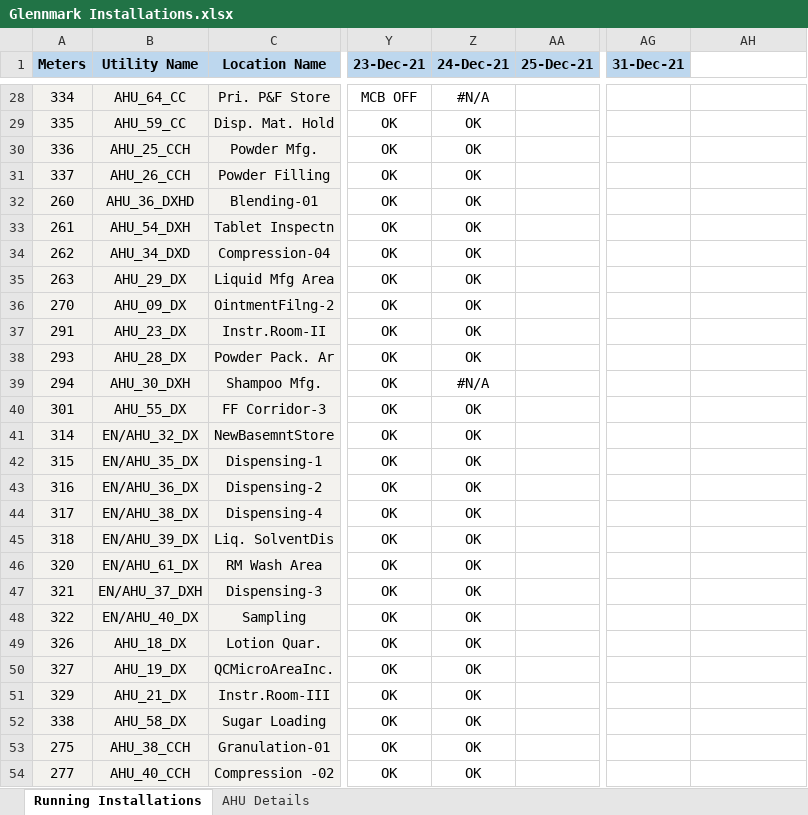
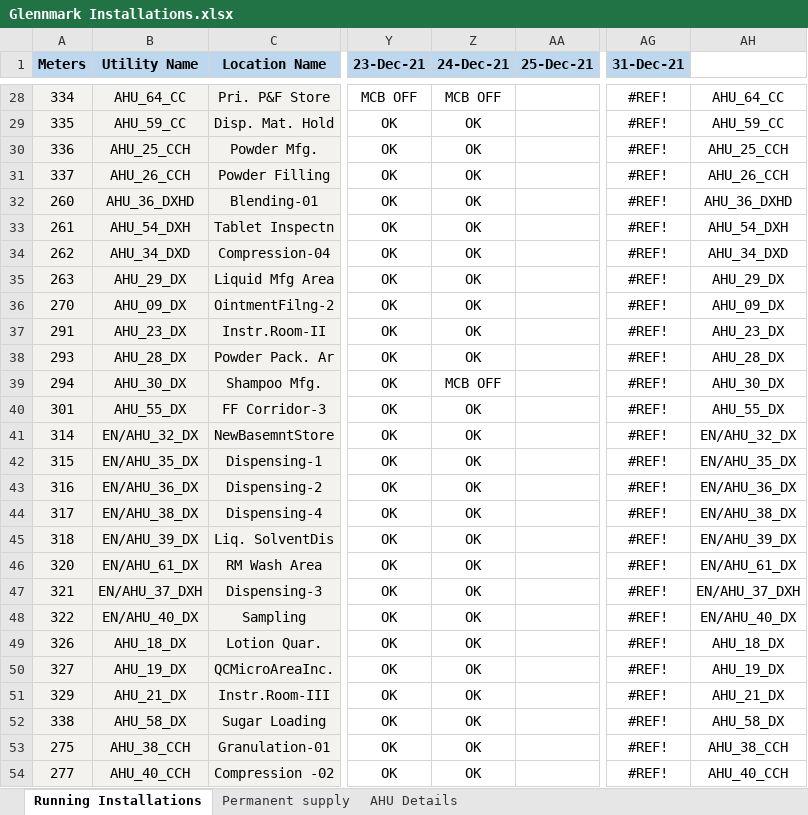
Before and after one commit to avadutwar-satish-vst-au4/CrazyCoder, an Excel workbook: Installation & Service Reports/Glenmark/Glennmark Installations.xlsx, sheet Running Installations, drawn as a sheet; only a part is shown, gaps mark what is left out; values as stored, in another font and other column widths than the file's, no borders; conditional formats not drawn; the diff covers the shown part only; the diff names each change by its address in the sheet, - before the commit and + after, or states it on an @@ line.

```diff
--- a/Installation & Service Reports/Glenmark/Glennmark Installations.xlsx (sheet Running Installations)
+++ b/Installation & Service Reports/Glenmark/Glennmark Installations.xlsx (sheet Running Installations)
+sheet tab: Permanent supply
-Z28 (24-Dec-21): #N/A
+Z28 (24-Dec-21): MCB OFF
-AG28:AG54 (31-Dec-21): (empty)
+AG28:AG54 (31-Dec-21): #REF!
-AH28: (empty)
+AH28: AHU_64_CC
-AH29: (empty)
+AH29: AHU_59_CC
-AH30: (empty)
+AH30: AHU_25_CCH
-AH31: (empty)
+AH31: AHU_26_CCH
-AH32: (empty)
+AH32: AHU_36_DXHD
-AH33: (empty)
+AH33: AHU_54_DXH
-AH34: (empty)
+AH34: AHU_34_DXD
-AH35: (empty)
+AH35: AHU_29_DX
-AH36: (empty)
+AH36: AHU_09_DX
-AH37: (empty)
+AH37: AHU_23_DX
-AH38: (empty)
+AH38: AHU_28_DX
-B39 (Utility Name): AHU_30_DXH
+B39 (Utility Name): AHU_30_DX
-Z39 (24-Dec-21): #N/A
+Z39 (24-Dec-21): MCB OFF
-AH39: (empty)
+AH39: AHU_30_DX
-AH40: (empty)
+AH40: AHU_55_DX
-AH41: (empty)
+AH41: EN/AHU_32_DX
-AH42: (empty)
+AH42: EN/AHU_35_DX
-AH43: (empty)
+AH43: EN/AHU_36_DX
-AH44: (empty)
+AH44: EN/AHU_38_DX
-AH45: (empty)
+AH45: EN/AHU_39_DX
-AH46: (empty)
+AH46: EN/AHU_61_DX
-AH47: (empty)
+AH47: EN/AHU_37_DXH
-AH48: (empty)
+AH48: EN/AHU_40_DX
-AH49: (empty)
+AH49: AHU_18_DX
-AH50: (empty)
+AH50: AHU_19_DX
-AH51: (empty)
+AH51: AHU_21_DX
-AH52: (empty)
+AH52: AHU_58_DX
-AH53: (empty)
+AH53: AHU_38_CCH
-AH54: (empty)
+AH54: AHU_40_CCH
```
Also changed, not shown: 18 added rows, 115 edited cells and cell formats elsewhere in this sheet, sheet AHU Details, formulas that keep their value, 29 other files.
